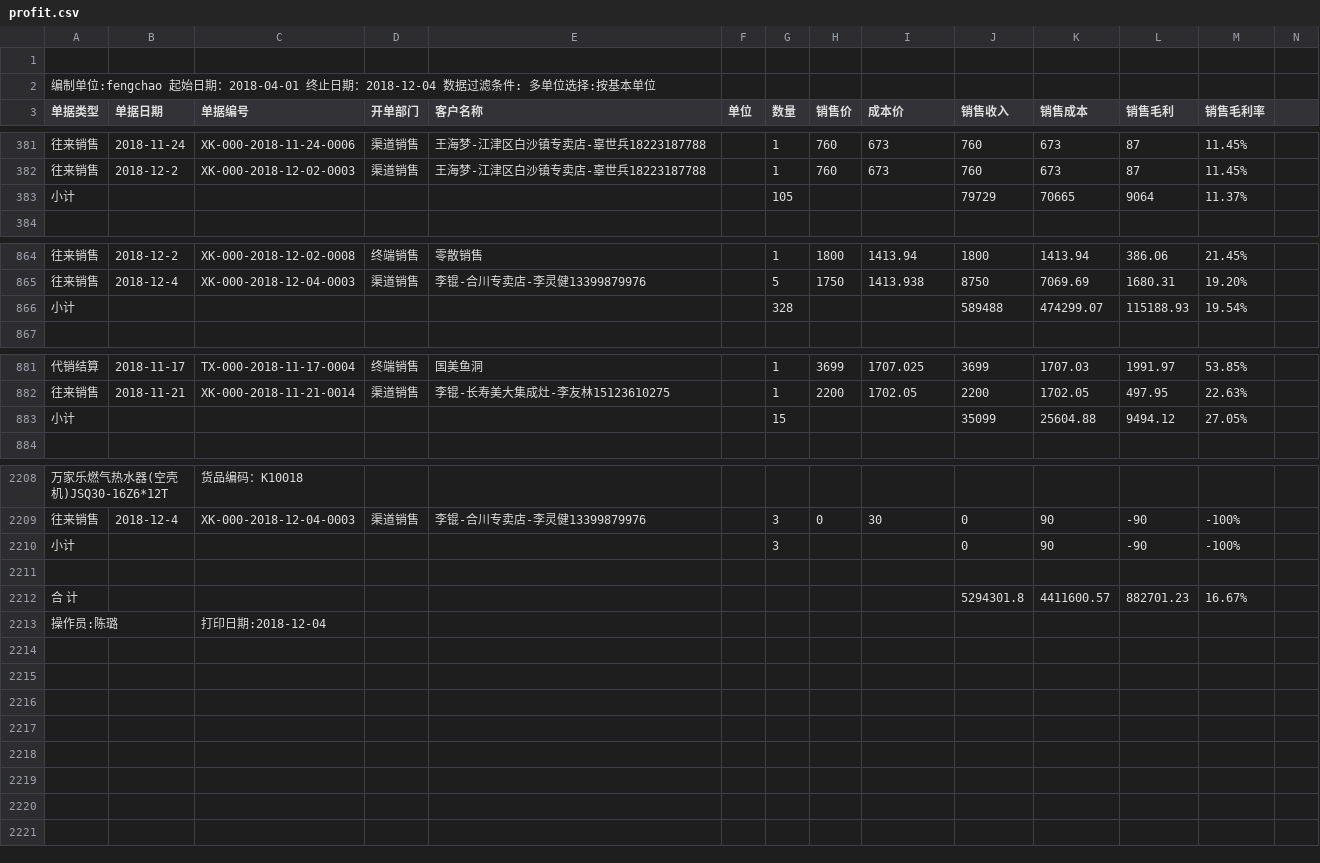
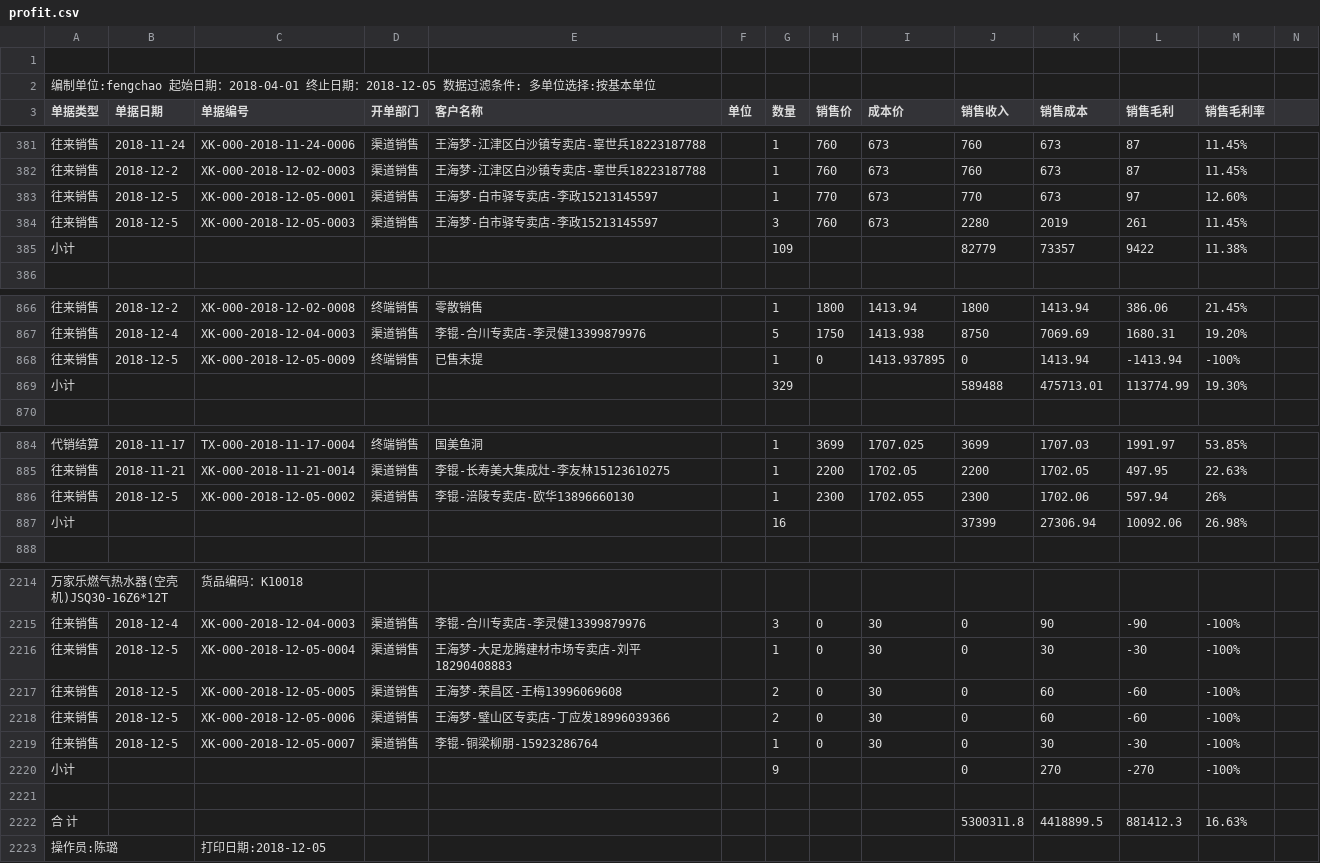
Before and after one commit to wb88517/Feng-chao, a CSV file: profit.csv, drawn as a sheet; only a part is shown, gaps mark what is left out; removed rows and columns are numbered as before the commit, all else as after; rows hold the shown columns only; the diff covers the shown part only; the diff names each change by its address in the sheet, - before the commit and + after, or states it on an @@ line.

Commit message:
Update profit.csv

```diff
--- a/profit.csv
+++ b/profit.csv
-A2 (单据类型): …止日期：2018-12-04 数据过滤…
+A2 (单据类型): …止日期：2018-12-05 数据过滤…
-row 383: 小计 |  |  |  |  |  | 105 |  |  | 79729 | 70665 | 9064 | 11.37%
+row 383: 往来销售 | 2018-12-5 | XK-000-2018-12-05-0001 | 渠道销售 | 王海梦-白市驿专卖店-李政15213145597 |  | 1 | 770 | 673 | 770 | 673 | 97 | 12.60%
+row 384: 往来销售 | 2018-12-5 | XK-000-2018-12-05-0003 | 渠道销售 | 王海梦-白市驿专卖店-李政15213145597 |  | 3 | 760 | 673 | 2280 | 2019 | 261 | 11.45%
+row 385: 小计 |  |  |  |  |  | 109 |  |  | 82779 | 73357 | 9422 | 11.38%
+row 868: 往来销售 | 2018-12-5 | XK-000-2018-12-05-0009 | 终端销售 | 已售未提 |  | 1 | 0 | 1413.937895 | 0 | 1413.94 | -1413.94 | -100%
-G869 (数量): 328
+G869 (数量): 329
-K869 (销售成本): 474299.07
+K869 (销售成本): 475713.01
-L869 (销售毛利): 115188.93
+L869 (销售毛利): 113774.99
-M869 (销售毛利率): 19.54%
+M869 (销售毛利率): 19.30%
-row 883: 小计 |  |  |  |  |  | 15 |  |  | 35099 | 25604.88 | 9494.12 | 27.05%
+row 886: 往来销售 | 2018-12-5 | XK-000-2018-12-05-0002 | 渠道销售 | 李锟-涪陵专卖店-欧华13896660130 |  | 1 | 2300 | 1702.055 | 2300 | 1702.06 | 597.94 | 26%
+row 887: 小计 |  |  |  |  |  | 16 |  |  | 37399 | 27306.94 | 10092.06 | 26.98%
+row 2216: 往来销售 | 2018-12-5 | XK-000-2018-12-05-0004 | 渠道销售 | 王海梦-大足龙腾建材市场专卖店-刘平18290408883 |  | 1 | 0 | 30 | 0 | 30 | -30 | -100%
+row 2217: 往来销售 | 2018-12-5 | XK-000-2018-12-05-0005 | 渠道销售 | 王海梦-荣昌区-王梅13996069608 |  | 2 | 0 | 30 | 0 | 60 | -60 | -100%
+row 2218: 往来销售 | 2018-12-5 | XK-000-2018-12-05-0006 | 渠道销售 | 王海梦-璧山区专卖店-丁应发18996039366 |  | 2 | 0 | 30 | 0 | 60 | -60 | -100%
+row 2219: 往来销售 | 2018-12-5 | XK-000-2018-12-05-0007 | 渠道销售 | 李锟-铜梁柳朋-15923286764 |  | 1 | 0 | 30 | 0 | 30 | -30 | -100%
-G2220 (数量): 3
+G2220 (数量): 9
-K2220 (销售成本): 90
+K2220 (销售成本): 270
-L2220 (销售毛利): -90
+L2220 (销售毛利): -270
-row 2212: 合 计 |  |  |  |  |  |  |  |  | 5294301.8 | 4411600.57 | 882701.23 | 16.67%
+row 2222: 合 计 |  |  |  |  |  |  |  |  | 5300311.8 | 4418899.5 | 881412.3 | 16.63%
-C2223 (单据编号): 打印日期:2018-12-04
+C2223 (单据编号): 打印日期:2018-12-05
```
Also changed, not shown: 2 added rows, 5 moved rows and 8 edited cells elsewhere in this file.
